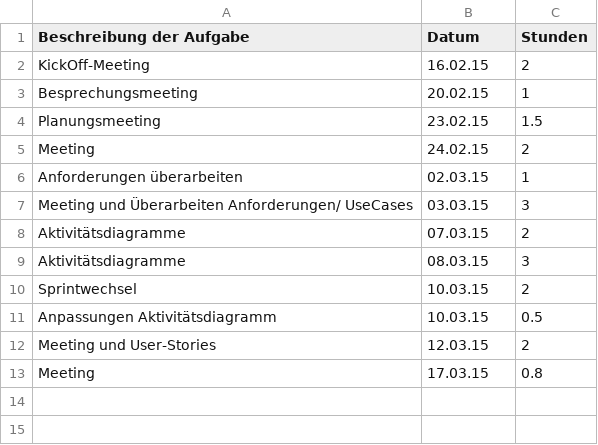
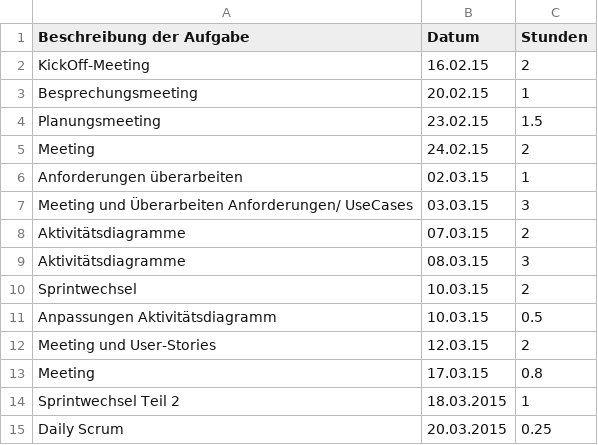
Before and after one commit to Alergeek/Dokumentation, a CSV file: Allergeeks/Zeiterfassung/tb.csv, drawn as a sheet; the diff names each change by its address in the sheet, - before the commit and + after, or states it on an @@ line.

Commit message:
Update tb.csv

```diff
--- a/Allergeeks/Zeiterfassung/tb.csv
+++ b/Allergeeks/Zeiterfassung/tb.csv
+row 14: Sprintwechsel Teil 2 | 18.03.2015 | 1
+row 15: Daily Scrum | 20.03.2015 | 0.25
```
